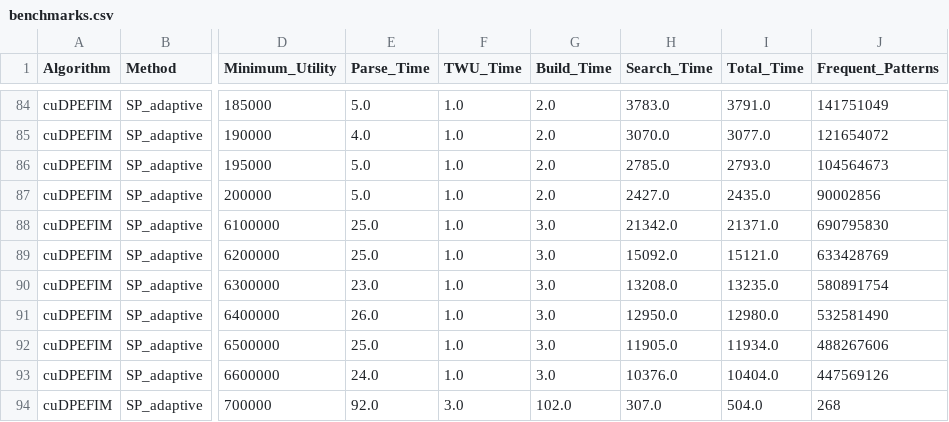
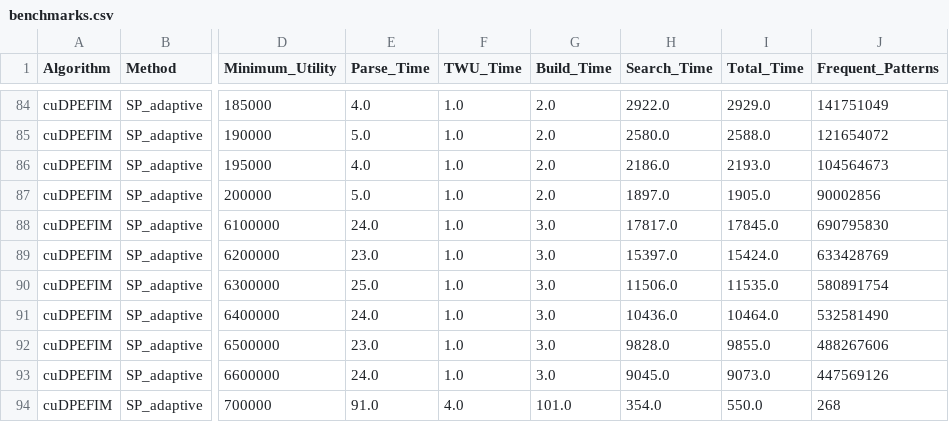
Before and after one commit to Tarun-Sreepada/G-HUIM, a CSV file: experiments/results/benchmarks.csv, drawn as a sheet; only a part is shown, gaps mark what is left out; the diff covers the shown part only; the diff names each change by its address in the sheet, - before the commit and + after, or states it on an @@ line.

```diff
--- a/experiments/results/benchmarks.csv
+++ b/experiments/results/benchmarks.csv
-E84 (Parse_Time): 5.0
+E84 (Parse_Time): 4.0
-H84 (Search_Time): 3783.0
+H84 (Search_Time): 2922.0
-I84 (Total_Time): 3791.0
+I84 (Total_Time): 2929.0
-E85 (Parse_Time): 4.0
+E85 (Parse_Time): 5.0
-H85 (Search_Time): 3070.0
+H85 (Search_Time): 2580.0
-I85 (Total_Time): 3077.0
+I85 (Total_Time): 2588.0
-E86 (Parse_Time): 5.0
+E86 (Parse_Time): 4.0
-H86 (Search_Time): 2785.0
+H86 (Search_Time): 2186.0
-I86 (Total_Time): 2793.0
+I86 (Total_Time): 2193.0
-H87 (Search_Time): 2427.0
+H87 (Search_Time): 1897.0
-I87 (Total_Time): 2435.0
+I87 (Total_Time): 1905.0
-E88 (Parse_Time): 25.0
+E88 (Parse_Time): 24.0
-H88 (Search_Time): 21342.0
+H88 (Search_Time): 17817.0
-I88 (Total_Time): 21371.0
+I88 (Total_Time): 17845.0
-E89 (Parse_Time): 25.0
+E89 (Parse_Time): 23.0
-H89 (Search_Time): 15092.0
+H89 (Search_Time): 15397.0
-I89 (Total_Time): 15121.0
+I89 (Total_Time): 15424.0
-E90 (Parse_Time): 23.0
+E90 (Parse_Time): 25.0
-H90 (Search_Time): 13208.0
+H90 (Search_Time): 11506.0
-I90 (Total_Time): 13235.0
+I90 (Total_Time): 11535.0
-E91 (Parse_Time): 26.0
+E91 (Parse_Time): 24.0
-H91 (Search_Time): 12950.0
+H91 (Search_Time): 10436.0
-I91 (Total_Time): 12980.0
+I91 (Total_Time): 10464.0
-E92 (Parse_Time): 25.0
+E92 (Parse_Time): 23.0
-H92 (Search_Time): 11905.0
+H92 (Search_Time): 9828.0
-I92 (Total_Time): 11934.0
+I92 (Total_Time): 9855.0
-H93 (Search_Time): 10376.0
+H93 (Search_Time): 9045.0
-I93 (Total_Time): 10404.0
+I93 (Total_Time): 9073.0
-E94 (Parse_Time): 92.0
+E94 (Parse_Time): 91.0
-F94 (TWU_Time): 3.0
+F94 (TWU_Time): 4.0
-G94 (Build_Time): 102.0
+G94 (Build_Time): 101.0
-H94 (Search_Time): 307.0
+H94 (Search_Time): 354.0
-I94 (Total_Time): 504.0
+I94 (Total_Time): 550.0
```
Also changed, not shown: 87 edited cells elsewhere in this file, experiments/results/iterations.csv, 28 other files.
